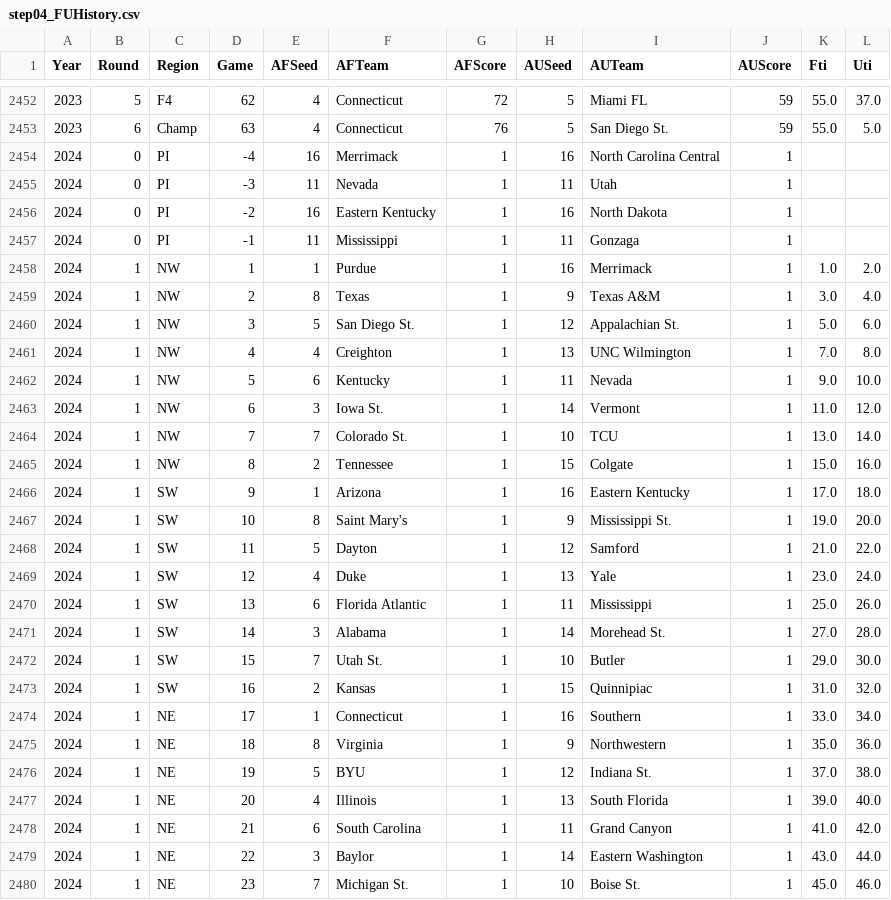
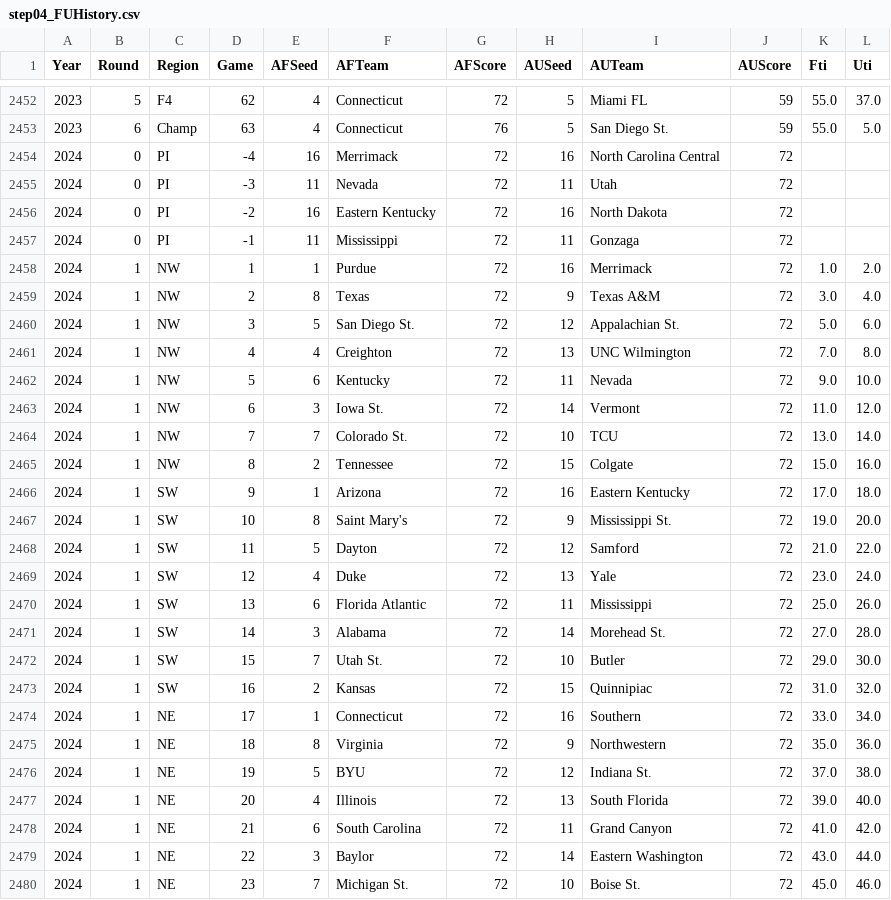
Before and after one commit to harmkenn/Python_Madness_2024, a CSV file: notebooks/step04_FUHistory.csv, drawn as a sheet; only a part is shown, gaps mark what is left out; the diff covers the shown part only.

```diff
--- a/notebooks/step04_FUHistory.csv
+++ b/notebooks/step04_FUHistory.csv
@@ -2453,28 +2453,28 @@ Year,Round,Region,Game,AFSeed,AFTeam,AFScore,AUSeed,AUTeam,AUScore,Fti,Uti
 2023,6,Champ,63,4,Connecticut,76,5,San Diego St.,59,55.0,5.0
-2024,0,PI,-4,16,Merrimack,1,16,North Carolina Central,1,,
-2024,0,PI,-3,11,Nevada,1,11,Utah,1,,
-2024,0,PI,-2,16,Eastern Kentucky,1,16,North Dakota,1,,
-2024,0,PI,-1,11,Mississippi,1,11,Gonzaga,1,,
-2024,1,NW,1,1,Purdue,1,16,Merrimack,1,1.0,2.0
-2024,1,NW,2,8,Texas,1,9,Texas A&M,1,3.0,4.0
-2024,1,NW,3,5,San Diego St.,1,12,Appalachian St.,1,5.0,6.0
-2024,1,NW,4,4,Creighton,1,13,UNC Wilmington,1,7.0,8.0
-2024,1,NW,5,6,Kentucky,1,11,Nevada,1,9.0,10.0
-2024,1,NW,6,3,Iowa St.,1,14,Vermont,1,11.0,12.0
-2024,1,NW,7,7,Colorado St.,1,10,TCU,1,13.0,14.0
-2024,1,NW,8,2,Tennessee,1,15,Colgate,1,15.0,16.0
-2024,1,SW,9,1,Arizona,1,16,Eastern Kentucky,1,17.0,18.0
-2024,1,SW,10,8,Saint Mary's,1,9,Mississippi St.,1,19.0,20.0
-2024,1,SW,11,5,Dayton,1,12,Samford,1,21.0,22.0
-2024,1,SW,12,4,Duke,1,13,Yale,1,23.0,24.0
-2024,1,SW,13,6,Florida Atlantic,1,11,Mississippi,1,25.0,26.0
-2024,1,SW,14,3,Alabama,1,14,Morehead St.,1,27.0,28.0
-2024,1,SW,15,7,Utah St.,1,10,Butler,1,29.0,30.0
-2024,1,SW,16,2,Kansas,1,15,Quinnipiac,1,31.0,32.0
-2024,1,NE,17,1,Connecticut,1,16,Southern,1,33.0,34.0
-2024,1,NE,18,8,Virginia,1,9,Northwestern,1,35.0,36.0
-2024,1,NE,19,5,BYU,1,12,Indiana St.,1,37.0,38.0
-2024,1,NE,20,4,Illinois,1,13,South Florida,1,39.0,40.0
-2024,1,NE,21,6,South Carolina,1,11,Grand Canyon,1,41.0,42.0
-2024,1,NE,22,3,Baylor,1,14,Eastern Washington,1,43.0,44.0
-2024,1,NE,23,7,Michigan St.,1,10,Boise St.,1,45.0,46.0
+2024,0,PI,-4,16,Merrimack,72,16,North Carolina Central,72,,
+2024,0,PI,-3,11,Nevada,72,11,Utah,72,,
+2024,0,PI,-2,16,Eastern Kentucky,72,16,North Dakota,72,,
+2024,0,PI,-1,11,Mississippi,72,11,Gonzaga,72,,
+2024,1,NW,1,1,Purdue,72,16,Merrimack,72,1.0,2.0
+2024,1,NW,2,8,Texas,72,9,Texas A&M,72,3.0,4.0
+2024,1,NW,3,5,San Diego St.,72,12,Appalachian St.,72,5.0,6.0
+2024,1,NW,4,4,Creighton,72,13,UNC Wilmington,72,7.0,8.0
+2024,1,NW,5,6,Kentucky,72,11,Nevada,72,9.0,10.0
+2024,1,NW,6,3,Iowa St.,72,14,Vermont,72,11.0,12.0
+2024,1,NW,7,7,Colorado St.,72,10,TCU,72,13.0,14.0
+2024,1,NW,8,2,Tennessee,72,15,Colgate,72,15.0,16.0
+2024,1,SW,9,1,Arizona,72,16,Eastern Kentucky,72,17.0,18.0
+2024,1,SW,10,8,Saint Mary's,72,9,Mississippi St.,72,19.0,20.0
+2024,1,SW,11,5,Dayton,72,12,Samford,72,21.0,22.0
+2024,1,SW,12,4,Duke,72,13,Yale,72,23.0,24.0
+2024,1,SW,13,6,Florida Atlantic,72,11,Mississippi,72,25.0,26.0
+2024,1,SW,14,3,Alabama,72,14,Morehead St.,72,27.0,28.0
+2024,1,SW,15,7,Utah St.,72,10,Butler,72,29.0,30.0
+2024,1,SW,16,2,Kansas,72,15,Quinnipiac,72,31.0,32.0
+2024,1,NE,17,1,Connecticut,72,16,Southern,72,33.0,34.0
+2024,1,NE,18,8,Virginia,72,9,Northwestern,72,35.0,36.0
+2024,1,NE,19,5,BYU,72,12,Indiana St.,72,37.0,38.0
+2024,1,NE,20,4,Illinois,72,13,South Florida,72,39.0,40.0
+2024,1,NE,21,6,South Carolina,72,11,Grand Canyon,72,41.0,42.0
+2024,1,NE,22,3,Baylor,72,14,Eastern Washington,72,43.0,44.0
+2024,1,NE,23,7,Michigan St.,72,10,Boise St.,72,45.0,46.0
```
Also changed, not shown: 18 edited cells elsewhere in this file, 2 other files.
